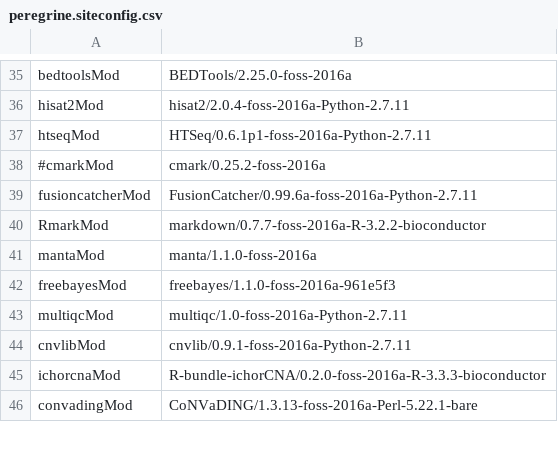
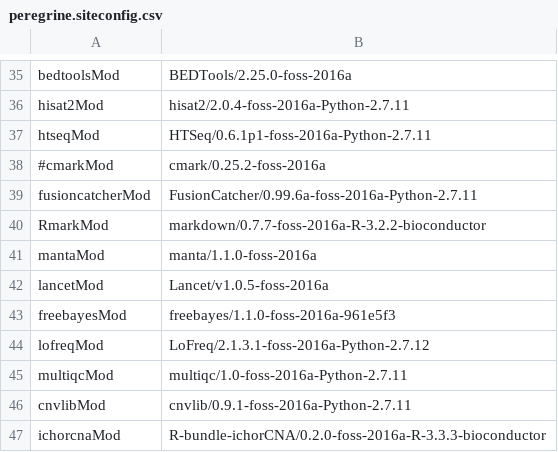
Before and after one commit to mmterpstra/molgenis-c5-TumorNormal, a CSV file: peregrine.siteconfig.csv, drawn as a sheet; only a part is shown, gaps mark what is left out; the shorter side is filled out with more unchanged rows.

```diff
--- a/peregrine.siteconfig.csv
+++ b/peregrine.siteconfig.csv
@@ -41,3 +41,5 @@ RmarkMod,markdown/0.7.7-foss-2016a-R-3.2.2-bioconductor
 mantaMod,manta/1.1.0-foss-2016a
+lancetMod,Lancet/v1.0.5-foss-2016a
 freebayesMod,freebayes/1.1.0-foss-2016a-961e5f3
+lofreqMod,LoFreq/2.1.3.1-foss-2016a-Python-2.7.12
 multiqcMod,multiqc/1.0-foss-2016a-Python-2.7.11
```
Also changed, not shown: parameters.csv, workflow.csv, 16 other files.
